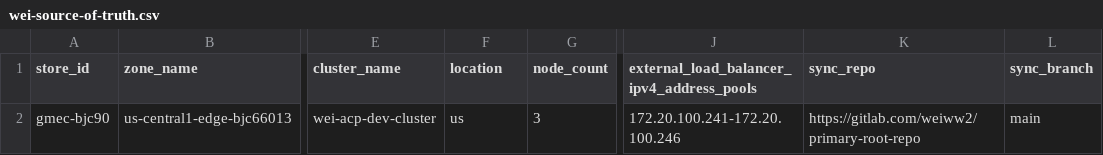
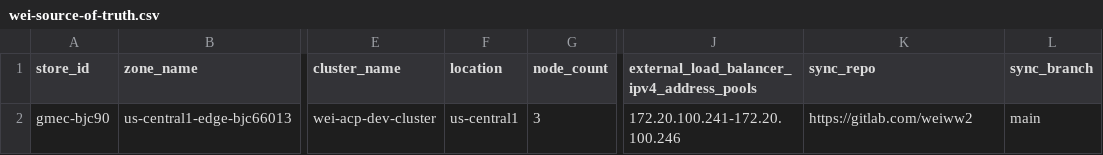
Before and after one commit to weiwang118/automated-cluster-provisioner, a CSV file: wei-source-of-truth.csv, drawn as a sheet; only a part is shown, gaps mark what is left out; the diff names each change by its address in the sheet, - before the commit and + after, or states it on an @@ line.

Commit message:
Change location field in wei-source-of-truth.csv
Updated location field for the specified store.

```diff
--- a/wei-source-of-truth.csv
+++ b/wei-source-of-truth.csv
-F2 (location): us
+F2 (location): us-central1
-K2 (sync_repo): https://gitlab.com/weiww2/primary-root-repo
+K2 (sync_repo): https://gitlab.com/weiww2
```
